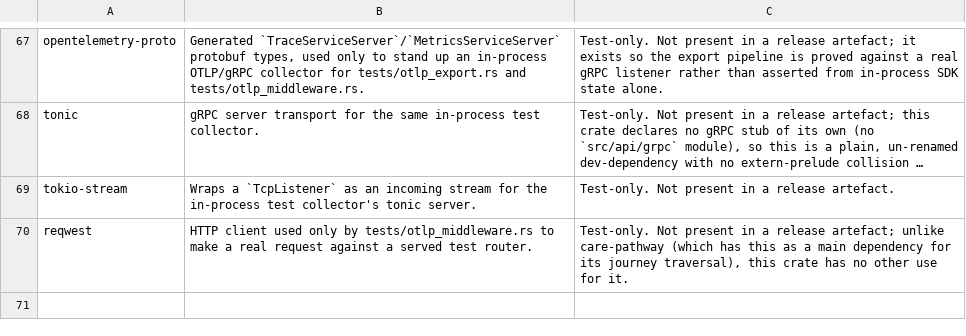
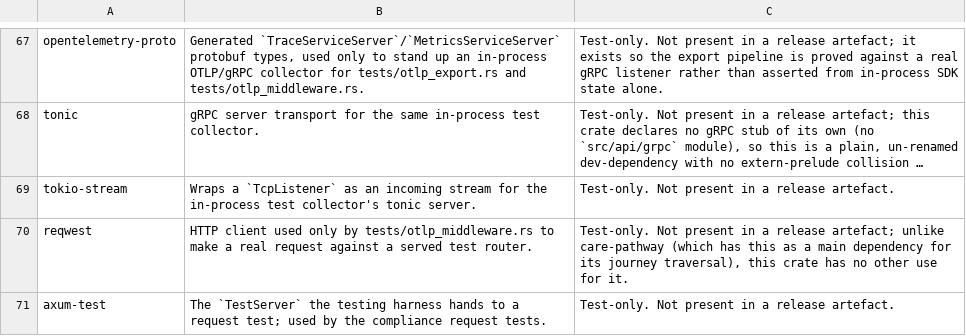
Before and after one commit to SixArm/main-x-service, a TSV file: case/case-service-with-axum/compliance/soup.tsv, drawn as a sheet; only a part is shown, gaps mark what is left out; long unchanged cells end in …; the diff names each change by its address in the sheet, - before the commit and + after, or states it on an @@ line.

```diff
--- a/case/case-service-with-axum/compliance/soup.tsv
+++ b/case/case-service-with-axum/compliance/soup.tsv
+row 71: axum-test | The `TestServer` the testing harness hands to a request test; used by the compliance request tests. | Test-only. Not present in a release artefact.
```
Also changed, not shown: care-pathway/care-pathway-service-with-axum/compliance/soup.tsv, 54 other files.
